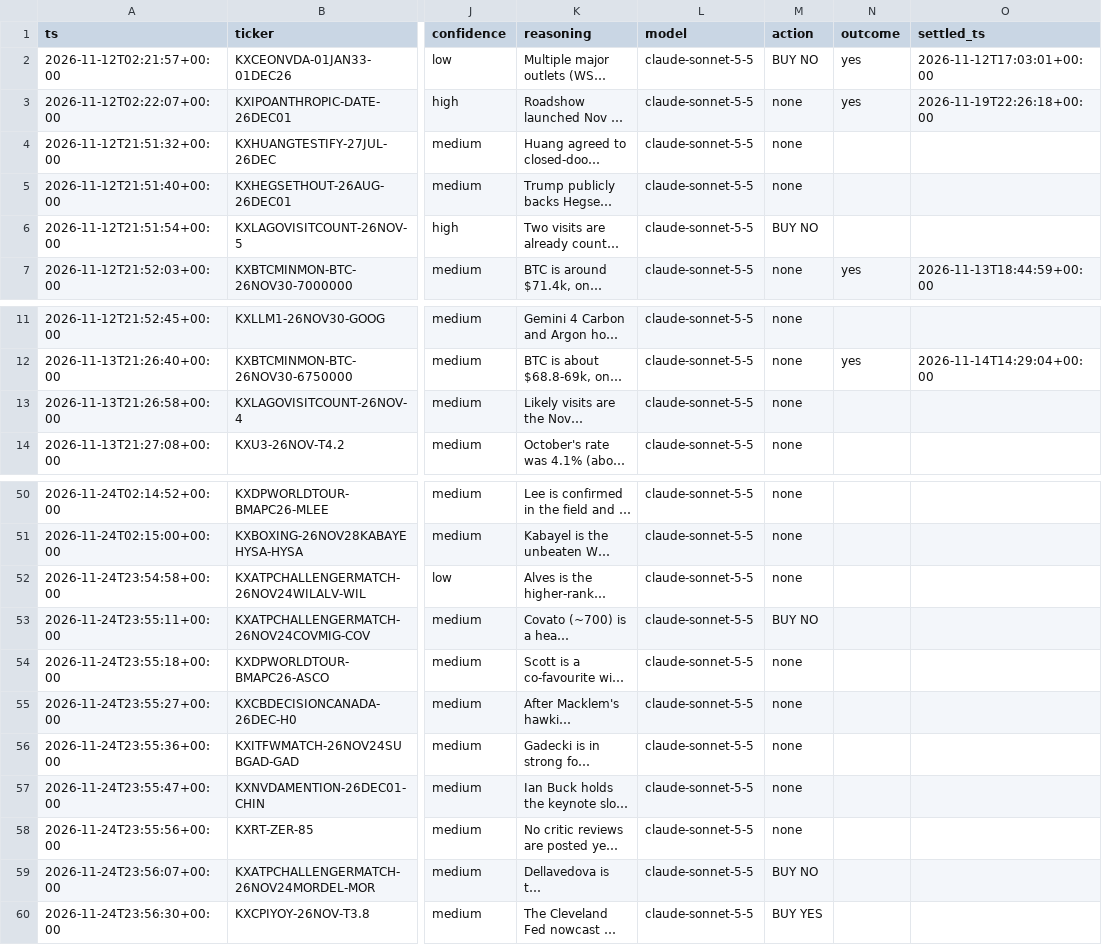
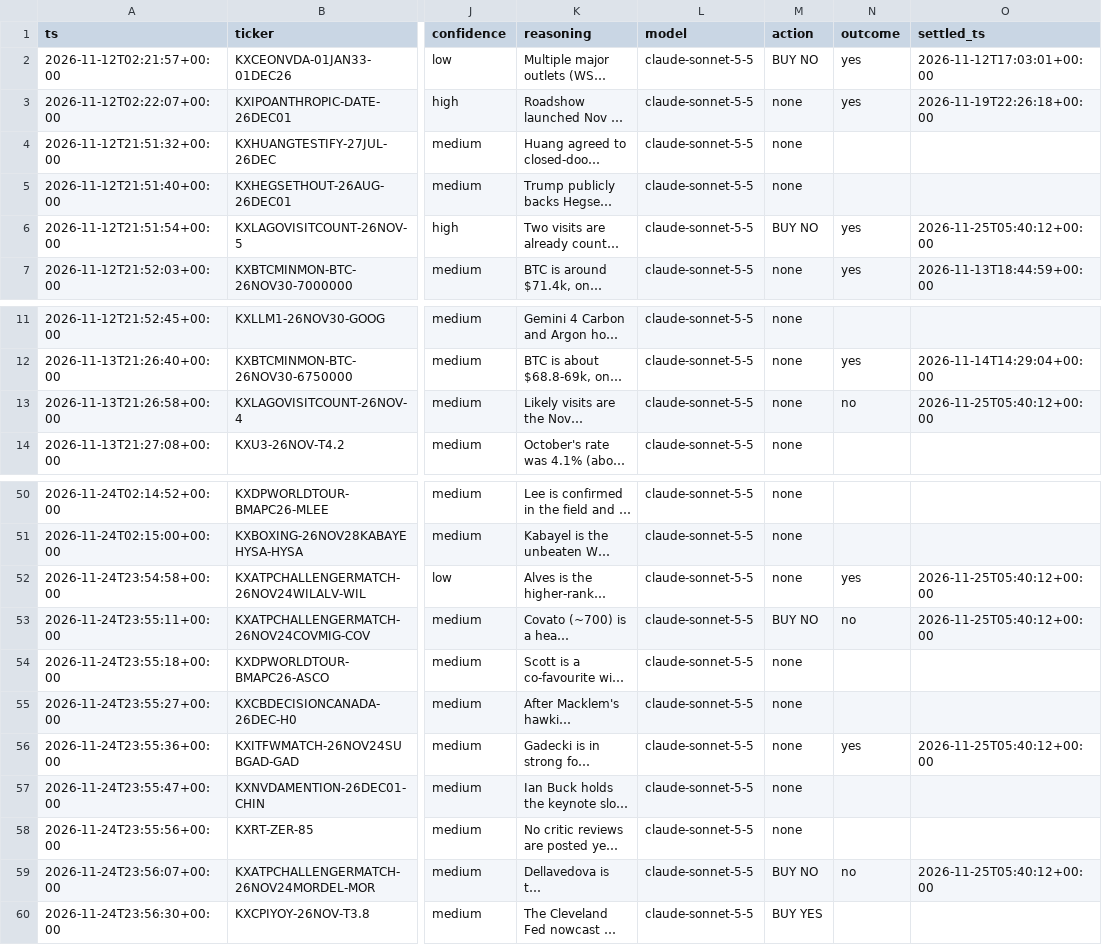
Before and after one commit to ethanboe88-droid/pm-paper-bot, a CSV file: data/predictions.csv, drawn as a sheet; only a part is shown, gaps mark what is left out; long unchanged cells end in …; the diff names each change by its address in the sheet, - before the commit and + after, or states it on an @@ line.

```diff
--- a/data/predictions.csv
+++ b/data/predictions.csv
-N6 (outcome): (empty)
+N6 (outcome): yes
-O6 (settled_ts): (empty)
+O6 (settled_ts): 2026-11-25T05:40:12+00:00
-N13 (outcome): (empty)
+N13 (outcome): no
-O13 (settled_ts): (empty)
+O13 (settled_ts): 2026-11-25T05:40:12+00:00
-N52 (outcome): (empty)
+N52 (outcome): yes
-O52:O53 (settled_ts): (empty)
+O52:O53 (settled_ts): 2026-11-25T05:40:12+00:00
-N53 (outcome): (empty)
+N53 (outcome): no
-N56 (outcome): (empty)
+N56 (outcome): yes
-O56 (settled_ts): (empty)
+O56 (settled_ts): 2026-11-25T05:40:12+00:00
-N59 (outcome): (empty)
+N59 (outcome): no
-O59 (settled_ts): (empty)
+O59 (settled_ts): 2026-11-25T05:40:12+00:00
```
Also changed, not shown: data/trades.csv, 1 other file.
